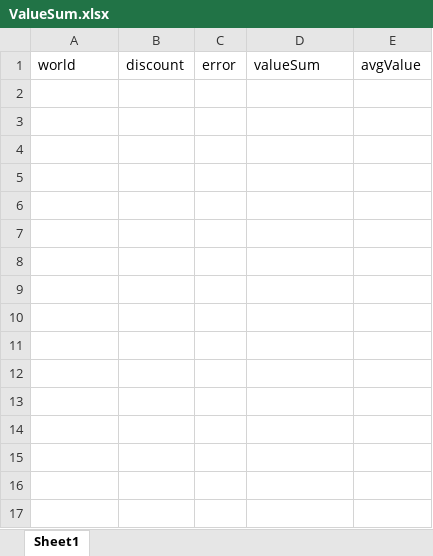
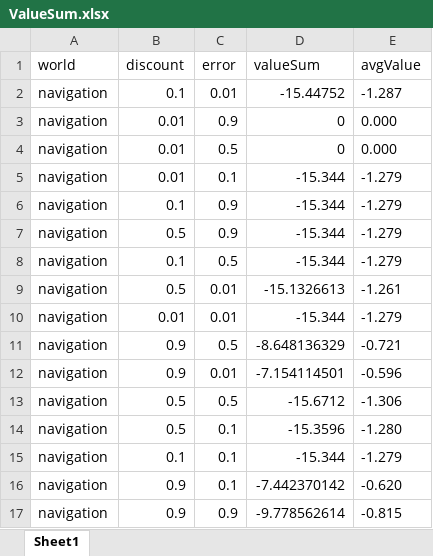
Before and after one commit to lar9482/ReinforcementLearning, an Excel workbook: results/WorldKnown/ValueSum.xlsx, sheet Sheet1, drawn as a sheet; values as stored, in another font and other column widths than the file's, no borders; the diff names each change by its address in the sheet, - before the commit and + after, or states it on an @@ line.

Commit message:
Computed some results for the navigation problem

```diff
--- a/results/WorldKnown/ValueSum.xlsx (sheet Sheet1)
+++ b/results/WorldKnown/ValueSum.xlsx (sheet Sheet1)
+row 2: navigation | 0.1 | 0.01 | -15.44752 | -1.287
+row 3: navigation | 0.01 | 0.9 | 0 | 0.000
+row 4: navigation | 0.01 | 0.5 | 0 | 0.000
+row 5: navigation | 0.01 | 0.1 | -15.344 | -1.279
+row 6: navigation | 0.1 | 0.9 | -15.344 | -1.279
+row 7: navigation | 0.5 | 0.9 | -15.344 | -1.279
+row 8: navigation | 0.1 | 0.5 | -15.344 | -1.279
+row 9: navigation | 0.5 | 0.01 | -15.1326613 | -1.261
+row 10: navigation | 0.01 | 0.01 | -15.344 | -1.279
+row 11: navigation | 0.9 | 0.5 | -8.648136329 | -0.721
+row 12: navigation | 0.9 | 0.01 | -7.154114501 | -0.596
+row 13: navigation | 0.5 | 0.5 | -15.6712 | -1.306
+row 14: navigation | 0.5 | 0.1 | -15.3596 | -1.280
+row 15: navigation | 0.1 | 0.1 | -15.344 | -1.279
+row 16: navigation | 0.9 | 0.1 | -7.442370142 | -0.620
+row 17: navigation | 0.9 | 0.9 | -9.778562614 | -0.815
```
Also changed, not shown: 50 other files.
